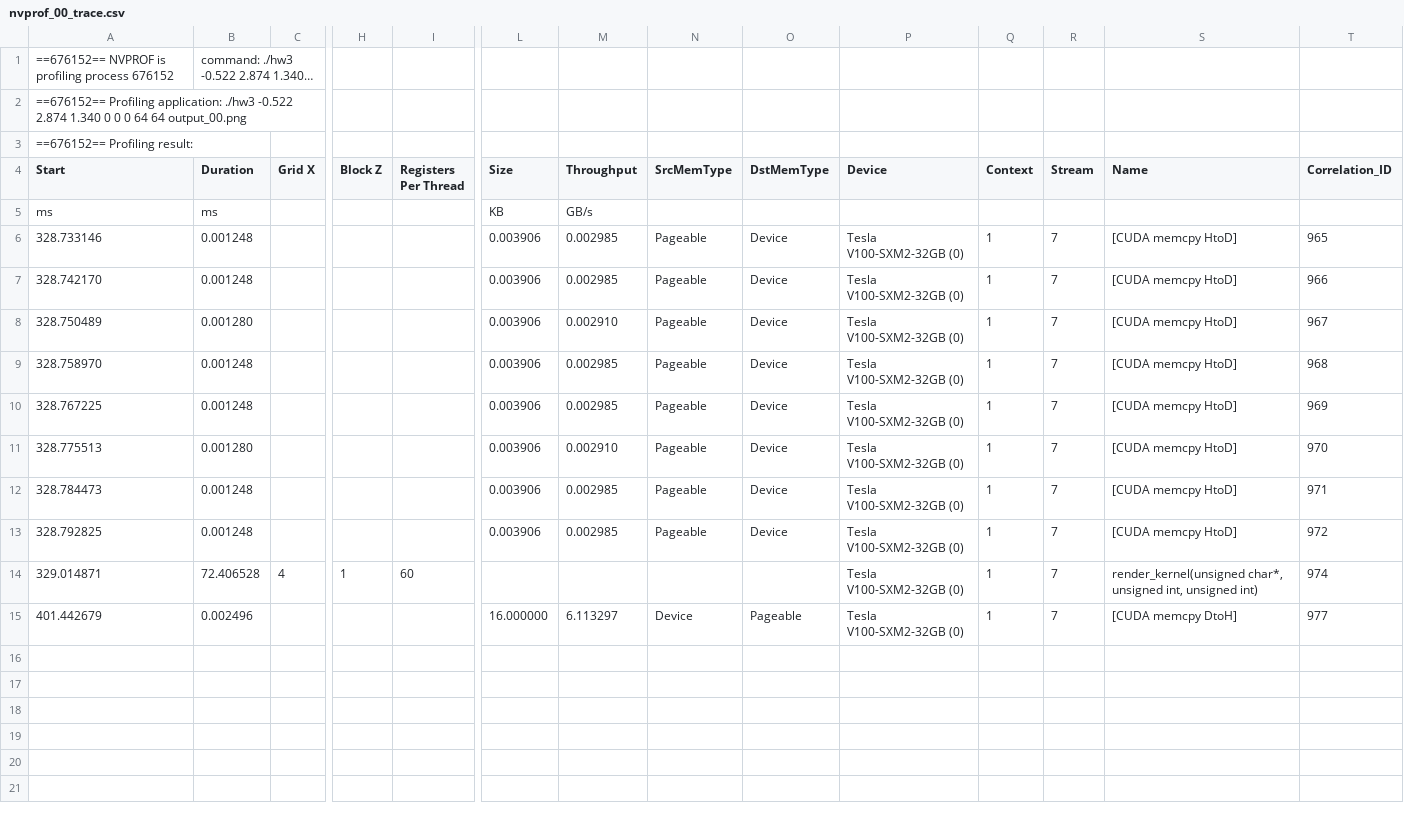
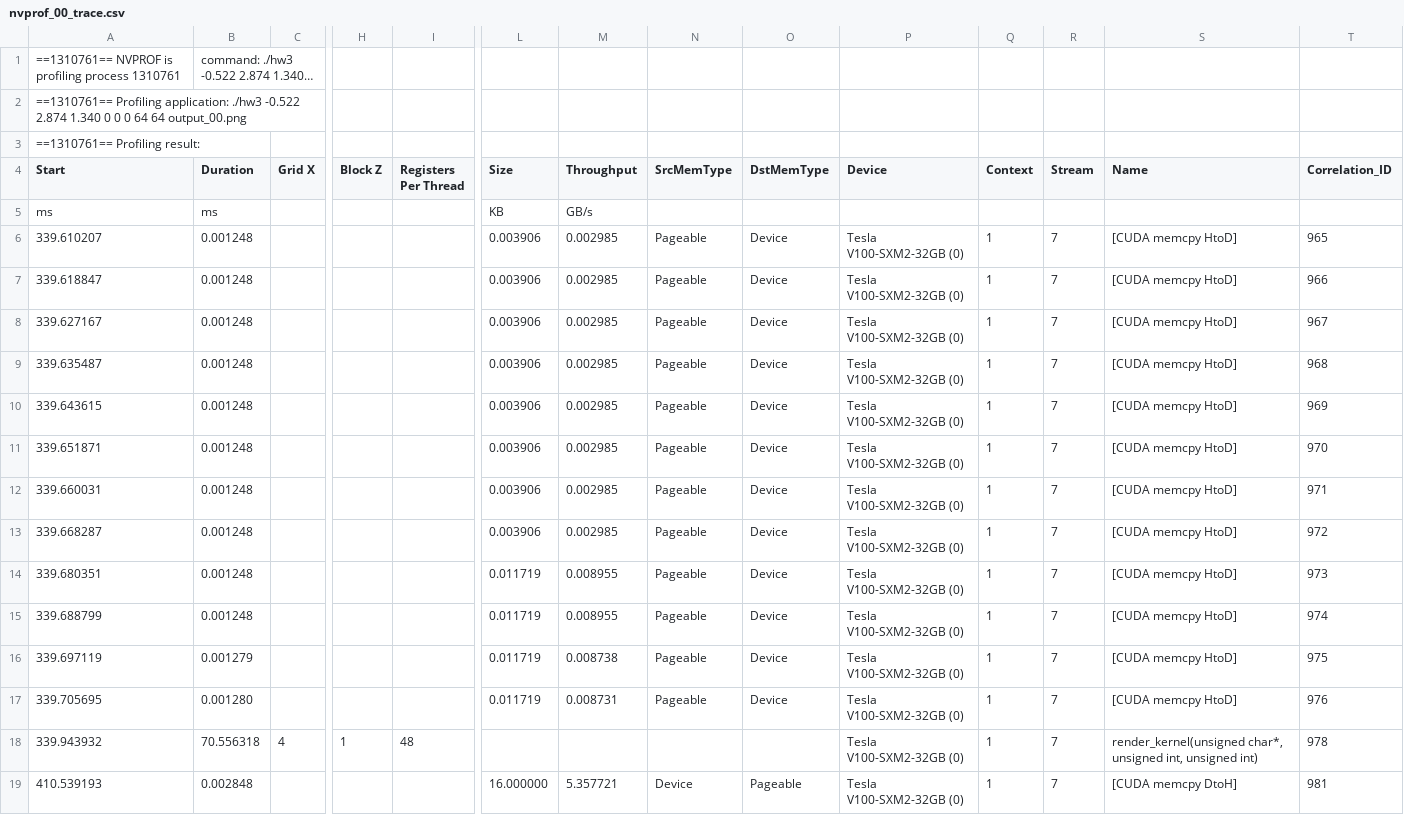
Before and after one commit to FrankTsai1125/Parallelism, a CSV file: hw3/profiles/nvprof_00_trace.csv, drawn as a sheet; only a part is shown, gaps mark what is left out; long unchanged cells end in …; addresses are those after the commit; rows hold the shown columns only; the diff names each change by its address in the sheet, - before the commit and + after, or states it on an @@ line.

```diff
--- a/hw3/profiles/nvprof_00_trace.csv
+++ b/hw3/profiles/nvprof_00_trace.csv
-A1 (Start): ==676152== NVPROF is profiling process 676152
+A1 (Start): ==1310761== NVPROF is profiling process 1310761
-A2 (Start): ==676152== Profiling application:…
+A2 (Start): ==1310761== Profiling application:…
-A3 (Start): ==676152== Profiling result:
+A3 (Start): ==1310761== Profiling result:
-A6 (Start): 328.733146
+A6 (Start): 339.610207
-A7 (Start): 328.742170
+A7 (Start): 339.618847
-A8 (Start): 328.750489
+A8 (Start): 339.627167
-B8 (Duration): 0.001280
+B8 (Duration): 0.001248
-M8 (Throughput): 0.002910
+M8 (Throughput): 0.002985
-A9 (Start): 328.758970
+A9 (Start): 339.635487
-A10 (Start): 328.767225
+A10 (Start): 339.643615
-A11 (Start): 328.775513
+A11 (Start): 339.651871
-B11 (Duration): 0.001280
+B11 (Duration): 0.001248
-M11 (Throughput): 0.002910
+M11 (Throughput): 0.002985
-A12 (Start): 328.784473
+A12 (Start): 339.660031
-A13 (Start): 328.792825
+A13 (Start): 339.668287
+row 14: 339.680351 | 0.001248 |  |  |  | 0.011719 | 0.008955 | Pageable | Device | Tesla V100-SXM2-32GB (0) | 1 | 7 | [CUDA memcpy HtoD] | 973
+row 15: 339.688799 | 0.001248 |  |  |  | 0.011719 | 0.008955 | Pageable | Device | Tesla V100-SXM2-32GB (0) | 1 | 7 | [CUDA memcpy HtoD] | 974
+row 16: 339.697119 | 0.001279 |  |  |  | 0.011719 | 0.008738 | Pageable | Device | Tesla V100-SXM2-32GB (0) | 1 | 7 | [CUDA memcpy HtoD] | 975
+row 17: 339.705695 | 0.001280 |  |  |  | 0.011719 | 0.008731 | Pageable | Device | Tesla V100-SXM2-32GB (0) | 1 | 7 | [CUDA memcpy HtoD] | 976
-A18 (Start): 329.014871
+A18 (Start): 339.943932
-B18 (Duration): 72.406528
+B18 (Duration): 70.556318
-I18 (Registers Per Thread): 60
+I18 (Registers Per Thread): 48
-T18 (Correlation_ID): 974
+T18 (Correlation_ID): 978
-A19 (Start): 401.442679
+A19 (Start): 410.539193
-B19 (Duration): 0.002496
+B19 (Duration): 0.002848
-M19 (Throughput): 6.113297
+M19 (Throughput): 5.357721
-T19 (Correlation_ID): 977
+T19 (Correlation_ID): 981
```
Also changed, not shown: hw3/profiles/nvprof_02_trace.csv, hw3/profiles/nvprof_03_trace.csv, 27 other files.
